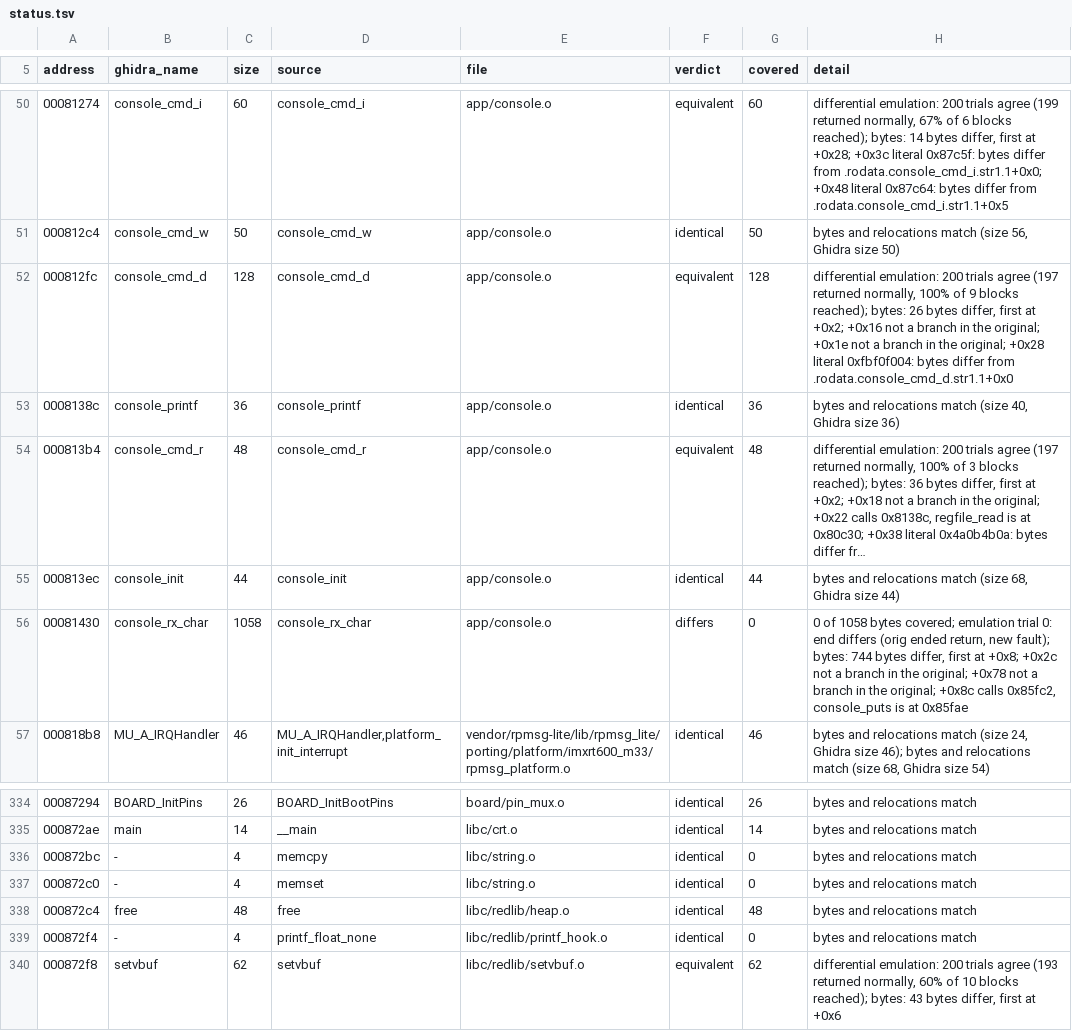
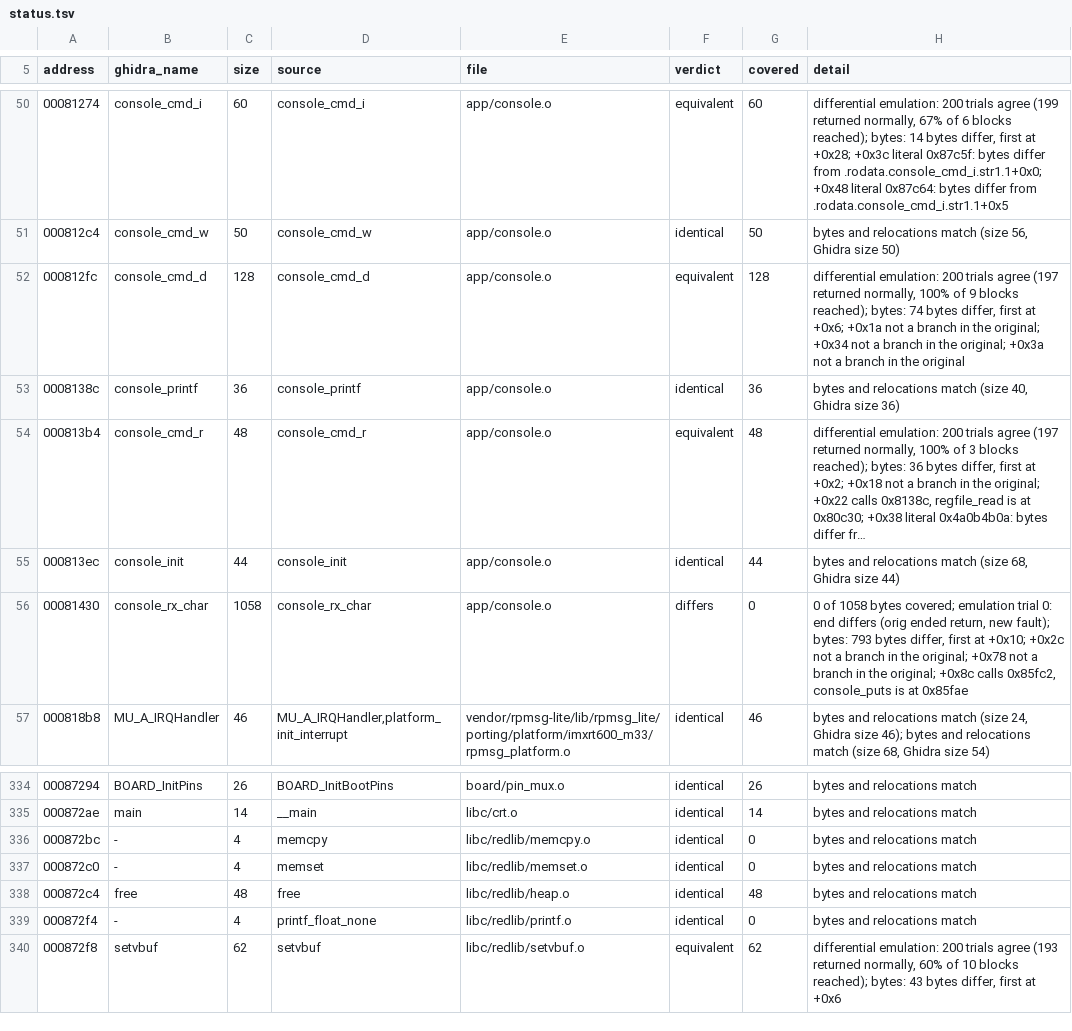
Before and after one commit to Reid-n0rc/FT-710_Firmware, a TSV file: src/ifdsp_m33/status.tsv, drawn as a sheet; only a part is shown, gaps mark what is left out; long unchanged cells end in ….

```diff
--- a/src/ifdsp_m33/status.tsv
+++ b/src/ifdsp_m33/status.tsv
@@ -51,3 +51,3 @@ address	ghidra_name	size	source	file	verdict	covered	detail
 000812c4	console_cmd_w	50	console_cmd_w	app/console.o	identical	50	bytes and relocations match (size 56, Ghidra size 50)
-000812fc	console_cmd_d	128	console_cmd_d	app/console.o	equivalent	128	differential emulation: 200 trials agree (197 returned normally, 100% of 9 blocks reached); bytes: 26 bytes differ, first at +0x2; +0x16 not a branch in the original; +0x1e not a branch in the original; +0x28 literal 0xfbf0f004: bytes differ from .rodata.console_cmd_d.str1.1+0x0
+000812fc	console_cmd_d	128	console_cmd_d	app/console.o	equivalent	128	differential emulation: 200 trials agree (197 returned normally, 100% of 9 blocks reached); bytes: 74 bytes differ, first at +0x6; +0x1a not a branch in the original; +0x34 not a branch in the original; +0x3a not a branch in the original
 0008138c	console_printf	36	console_printf	app/console.o	identical	36	bytes and relocations match (size 40, Ghidra size 36)
@@ -55,3 +55,3 @@ address	ghidra_name	size	source	file	verdict	covered	detail
 000813ec	console_init	44	console_init	app/console.o	identical	44	bytes and relocations match (size 68, Ghidra size 44)
-00081430	console_rx_char	1058	console_rx_char	app/console.o	differs	0	0 of 1058 bytes covered; emulation trial 0: end differs (orig ended return, new fault); bytes: 744 bytes differ, first at +0x8; +0x2c not a branch in the original; +0x78 not a branch in the original; +0x8c calls 0x85fc2, console_puts is at 0x85fae
+00081430	console_rx_char	1058	console_rx_char	app/console.o	differs	0	0 of 1058 bytes covered; emulation trial 0: end differs (orig ended return, new fault); bytes: 793 bytes differ, first at +0x10; +0x2c not a branch in the original; +0x78 not a branch in the original; +0x8c calls 0x85fc2, console_puts is at 0x85fae
 000818b8	MU_A_IRQHandler	46	MU_A_IRQHandler,platform_init_interrupt	vendor/rpmsg-lite/lib/rpmsg_lite/porting/platform/imxrt600_m33/rpmsg_platform.o	identical	46	bytes and relocations match (size 24, Ghidra size 46); bytes and relocations match (size 68, Ghidra size 54)
@@ -335,6 +335,6 @@ address	ghidra_name	size	source	file	verdict	covered	detail
 000872ae	main	14	__main	libc/crt.o	identical	14	bytes and relocations match
-000872bc	-	4	memcpy	libc/string.o	identical	0	bytes and relocations match
-000872c0	-	4	memset	libc/string.o	identical	0	bytes and relocations match
+000872bc	-	4	memcpy	libc/redlib/memcpy.o	identical	0	bytes and relocations match
+000872c0	-	4	memset	libc/redlib/memset.o	identical	0	bytes and relocations match
 000872c4	free	48	free	libc/redlib/heap.o	identical	48	bytes and relocations match
-000872f4	-	4	printf_float_none	libc/redlib/printf_hook.o	identical	0	bytes and relocations match
+000872f4	-	4	printf_float_none	libc/redlib/printf.o	identical	0	bytes and relocations match
 000872f8	setvbuf	62	setvbuf	libc/redlib/setvbuf.o	equivalent	62	differential emulation: 200 trials agree (193 returned normally, 60% of 10 blocks reached); bytes: 43 bytes differ, first at +0x6
```
Also changed, not shown: 8 other files.
